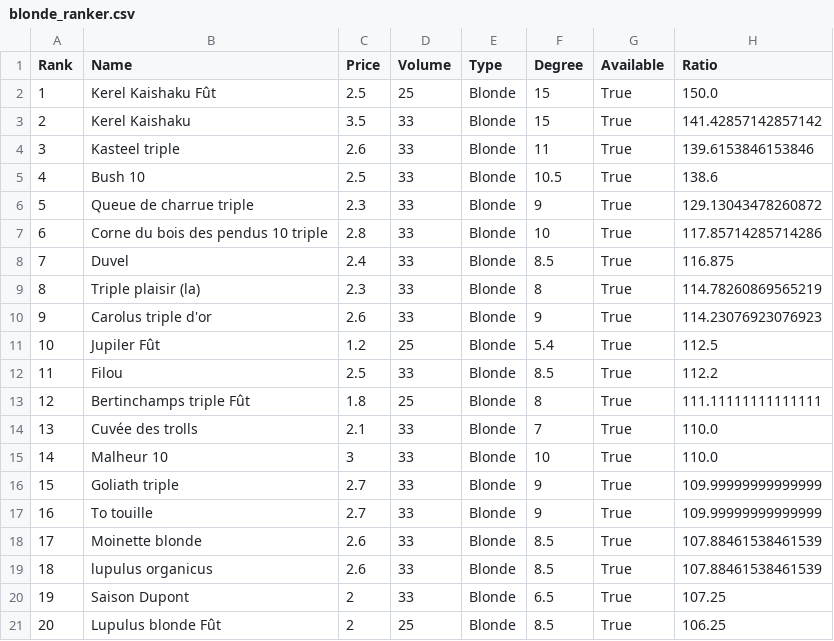
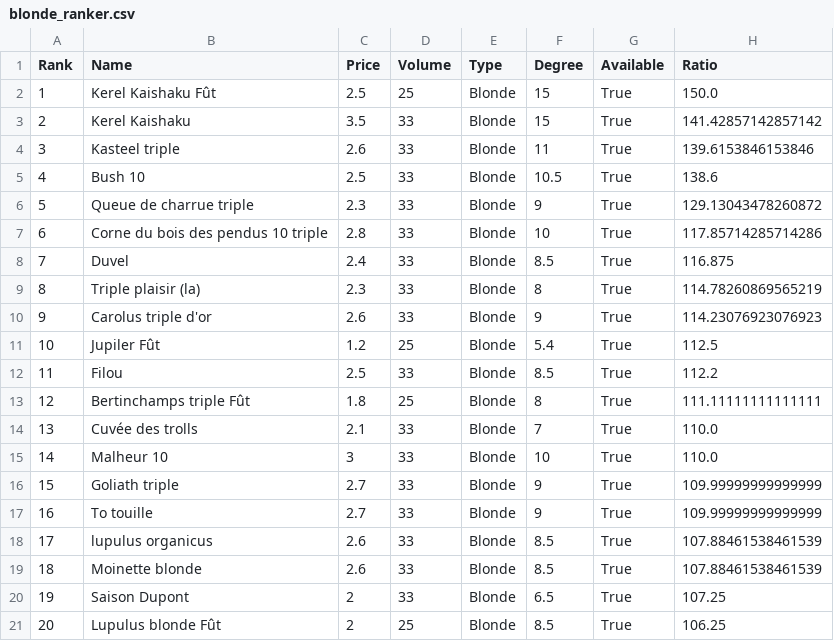
Before and after one commit to nicojmn/quinzaine-ranker, a CSV file: csv/2025-2026-Q1/blonde_ranker.csv, drawn as a sheet.

```diff
--- a/csv/2025-2026-Q1/blonde_ranker.csv
+++ b/csv/2025-2026-Q1/blonde_ranker.csv
@@ -17,4 +17,4 @@ Rank,Name,Price,Volume,Type,Degree,Available,Ratio
 16,To touille ,2.7,33,Blonde,9,True,109.99999999999999
-17,Moinette blonde,2.6,33,Blonde,8.5,True,107.88461538461539
-18,lupulus organicus,2.6,33,Blonde,8.5,True,107.88461538461539
+17,lupulus organicus,2.6,33,Blonde,8.5,True,107.88461538461539
+18,Moinette blonde,2.6,33,Blonde,8.5,True,107.88461538461539
 19,Saison Dupont,2,33,Blonde,6.5,True,107.25
```
Also changed, not shown: csv/2025-2026-Q1/ranker.csv, 3 other files.
